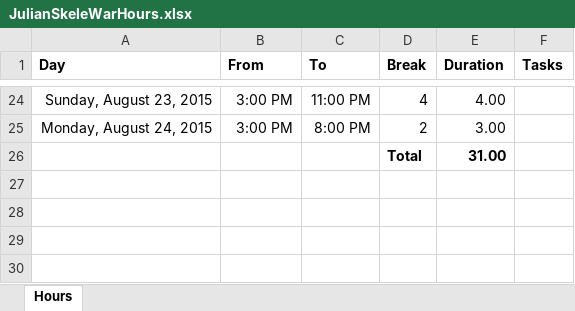
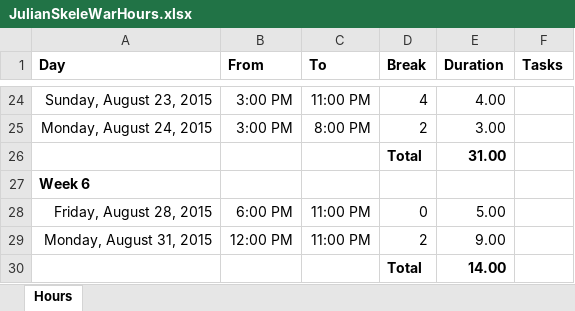
Before and after one commit to skeletoncrew/skeletonwarsem2, an Excel workbook: Documentation/JulianSkeleWarHours.xlsx, sheet Hours, drawn as a sheet; only a part is shown, gaps mark what is left out; values as stored, in another font and other column widths than the file's, no borders; the diff names each change by its address in the sheet, - before the commit and + after, or states it on an @@ line.

Commit message:
Updated my log and hours.

```diff
--- a/Documentation/JulianSkeleWarHours.xlsx (sheet Hours)
+++ b/Documentation/JulianSkeleWarHours.xlsx (sheet Hours)
+row 27: Week 6
+row 28: Friday, August 28, 2015 | 6:00 PM | 11:00 PM | 0 | 5.00
+row 29: Monday, August 31, 2015 | 12:00 PM | 11:00 PM | 2 | 9.00
+row 30:  |  |  | Total | 14.00
```
Also changed, not shown: 1 other file.
